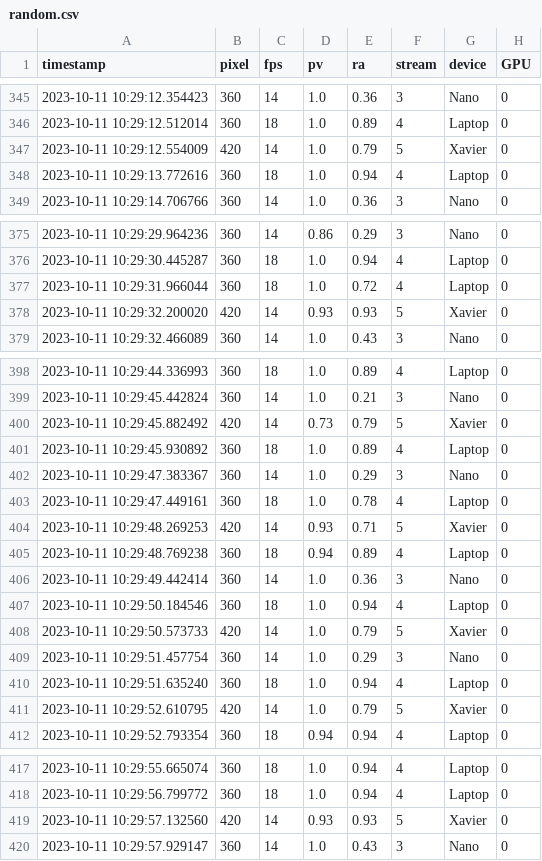
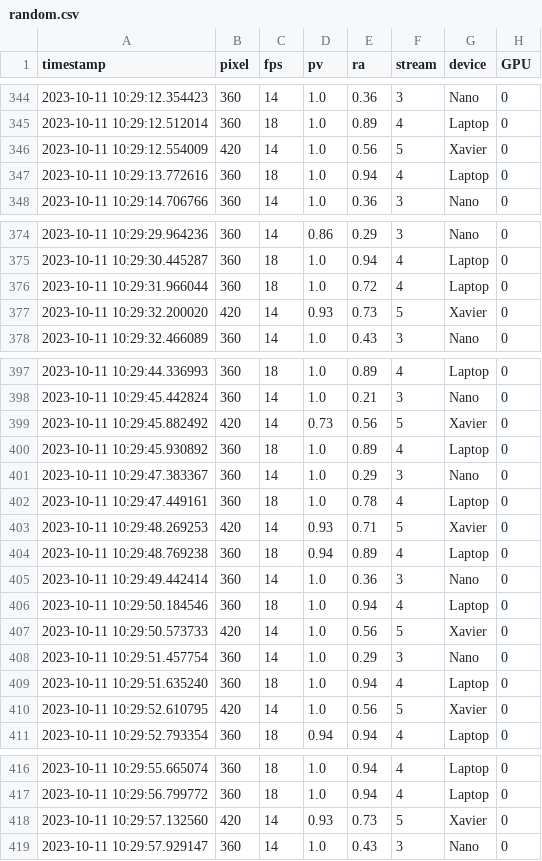
Before and after one commit to borissedlak/analysis, a CSV file: FGCS/CC/overall_slo/random.csv, drawn as a sheet; only a part is shown, gaps mark what is left out; the diff covers the shown part only.

```diff
--- a/FGCS/CC/overall_slo/random.csv
+++ b/FGCS/CC/overall_slo/random.csv
@@ -346,3 +345,3 @@ timestamp,pixel,fps,pv,ra,stream,device,GPU
 2023-10-11 10:29:12.512014,360,18,1.0,0.89,4,Laptop,0
-2023-10-11 10:29:12.554009,420,14,1.0,0.79,5,Xavier,0
+2023-10-11 10:29:12.554009,420,14,1.0,0.56,5,Xavier,0
 2023-10-11 10:29:13.772616,360,18,1.0,0.94,4,Laptop,0
@@ -377,3 +376,3 @@ timestamp,pixel,fps,pv,ra,stream,device,GPU
 2023-10-11 10:29:31.966044,360,18,1.0,0.72,4,Laptop,0
-2023-10-11 10:29:32.200020,420,14,0.93,0.93,5,Xavier,0
+2023-10-11 10:29:32.200020,420,14,0.93,0.73,5,Xavier,0
 2023-10-11 10:29:32.466089,360,14,1.0,0.43,3,Nano,0
@@ -399,3 +398,3 @@ timestamp,pixel,fps,pv,ra,stream,device,GPU
 2023-10-11 10:29:45.442824,360,14,1.0,0.21,3,Nano,0
-2023-10-11 10:29:45.882492,420,14,0.73,0.79,5,Xavier,0
+2023-10-11 10:29:45.882492,420,14,0.73,0.56,5,Xavier,0
 2023-10-11 10:29:45.930892,360,18,1.0,0.89,4,Laptop,0
@@ -407,6 +406,6 @@ timestamp,pixel,fps,pv,ra,stream,device,GPU
 2023-10-11 10:29:50.184546,360,18,1.0,0.94,4,Laptop,0
-2023-10-11 10:29:50.573733,420,14,1.0,0.79,5,Xavier,0
+2023-10-11 10:29:50.573733,420,14,1.0,0.56,5,Xavier,0
 2023-10-11 10:29:51.457754,360,14,1.0,0.29,3,Nano,0
 2023-10-11 10:29:51.635240,360,18,1.0,0.94,4,Laptop,0
-2023-10-11 10:29:52.610795,420,14,1.0,0.79,5,Xavier,0
+2023-10-11 10:29:52.610795,420,14,1.0,0.56,5,Xavier,0
 2023-10-11 10:29:52.793354,360,18,0.94,0.94,4,Laptop,0
@@ -418,3 +417,3 @@ timestamp,pixel,fps,pv,ra,stream,device,GPU
 2023-10-11 10:29:56.799772,360,18,1.0,0.94,4,Laptop,0
-2023-10-11 10:29:57.132560,420,14,0.93,0.93,5,Xavier,0
+2023-10-11 10:29:57.132560,420,14,0.93,0.73,5,Xavier,0
 2023-10-11 10:29:57.929147,360,14,1.0,0.43,3,Nano,0
```
Also changed, not shown: 1 removed row and 19 edited cells elsewhere in this file, 2 other files.
